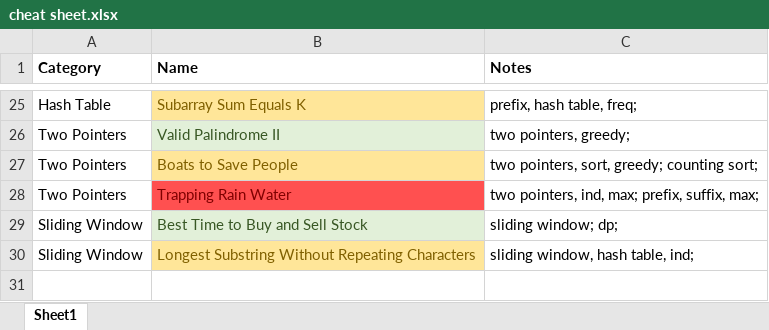
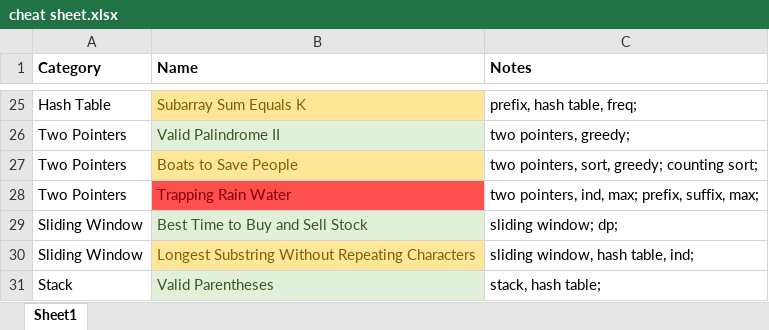
Before and after one commit to aircode610/LeetCode, an Excel workbook: cheat sheet.xlsx, sheet Sheet1, drawn as a sheet; only a part is shown, gaps mark what is left out; values as stored, in another font and other column widths than the file's, no borders; the diff names each change by its address in the sheet, - before the commit and + after, or states it on an @@ line.

Commit message:
Solved 20. Valid Parentheses

```diff
--- a/cheat sheet.xlsx (sheet Sheet1)
+++ b/cheat sheet.xlsx (sheet Sheet1)
+row 31: Stack | Valid Parentheses | stack, hash table;
```
Also changed, not shown: 1 other file.
